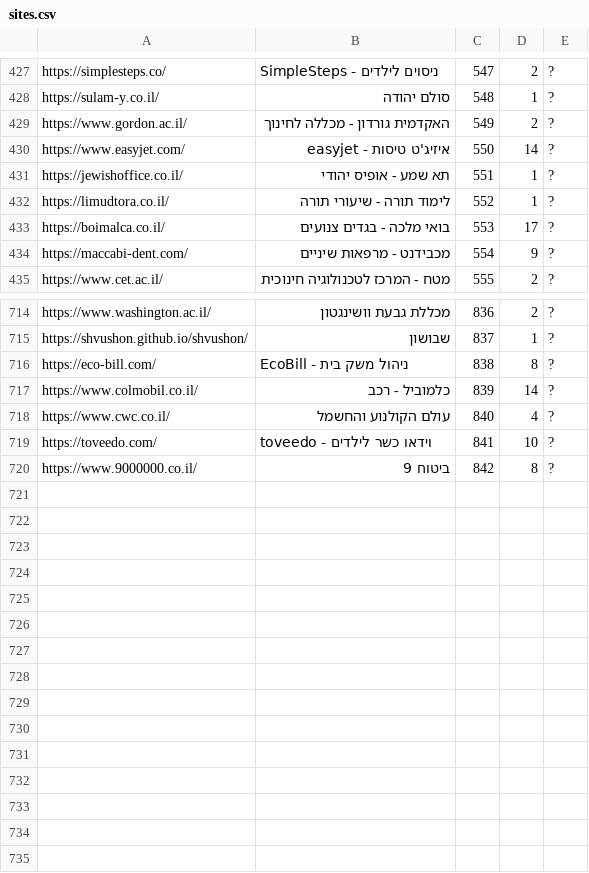
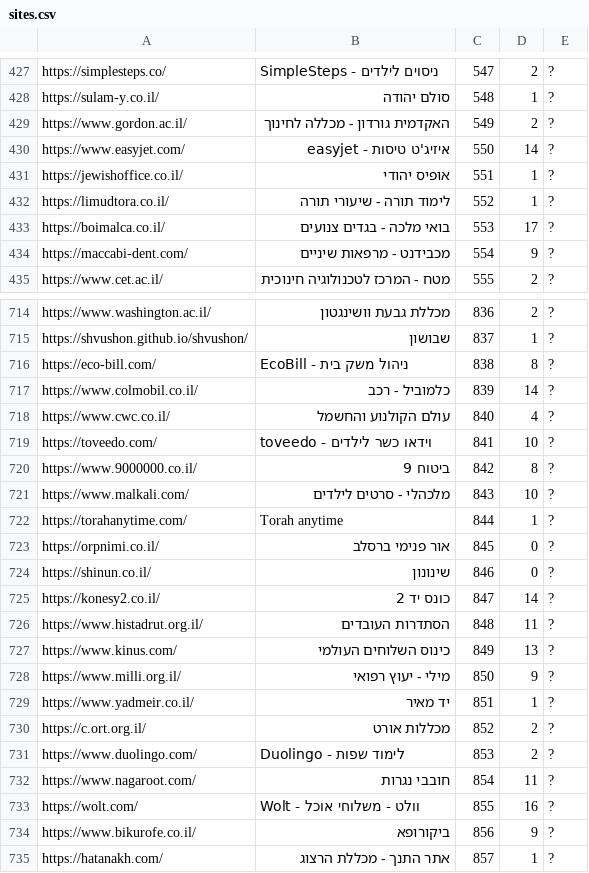
Before and after one commit to Zusman123/KosherWeb, a CSV file: sites.csv, drawn as a sheet; only a part is shown, gaps mark what is left out.

Commit message:
Update file

```diff
--- a/sites.csv
+++ b/sites.csv
@@ -430,3 +430,3 @@ https://www.gordon.ac.il/,האקדמית גורדון - מכללה לחינוך,
 https://www.easyjet.com/,איזיג'ט טיסות - easyjet,550,14,?
-https://jewishoffice.co.il/,תא שמע - אופיס יהודי,551,1,?
+https://jewishoffice.co.il/,אופיס יהודי,551,1,?
 https://limudtora.co.il/,לימוד תורה - שיעורי תורה,552,1,?
@@ -720 +720,16 @@ https://toveedo.com/,toveedo - וידאו כשר לילדים,841,10,?
 https://www.9000000.co.il/,ביטוח 9,842,8,?
+https://www.malkali.com/,מלכהלי - סרטים לילדים,843,10,?
+https://torahanytime.com/,Torah anytime,844,1,?
+https://orpnimi.co.il/,אור פנימי ברסלב,845,0,?
+https://shinun.co.il/,שינונון,846,0,?
+https://konesy2.co.il/,כונס יד 2,847,14,?
+https://www.histadrut.org.il/,הסתדרות העובדים,848,11,?
+https://www.kinus.com/,כינוס השלוחים העולמי,849,13,?
+https://www.milli.org.il/,מילי - יעוץ רפואי,850,9,?
+https://www.yadmeir.co.il/,יד מאיר,851,1,?
+https://c.ort.org.il/,מכללות אורט,852,2,?
+https://www.duolingo.com/,Duolingo - לימוד שפות,853,2,?
+https://www.nagaroot.com/,חובבי נגרות,854,11,?
+https://wolt.com/,Wolt - וולט - משלוחי אוכל,855,16,?
+https://www.bikurofe.co.il/,ביקורופא,856,9,?
+https://hatanakh.com/,אתר התנך - מכללת הרצוג,857,1,?
```
